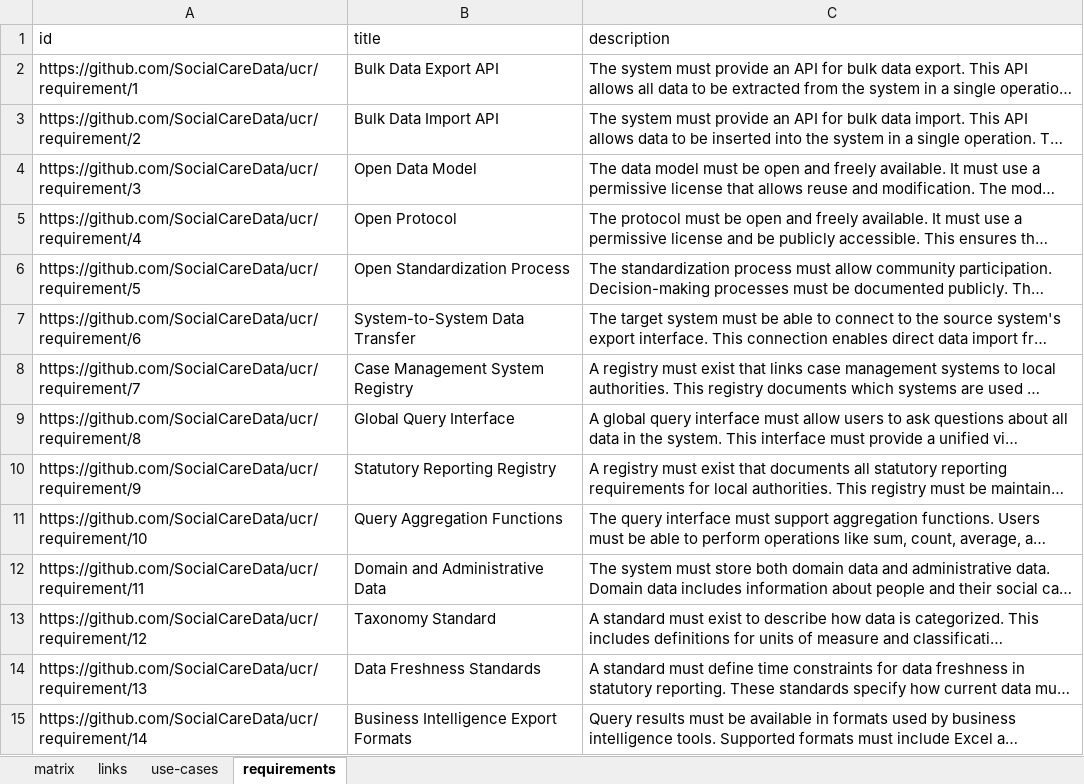
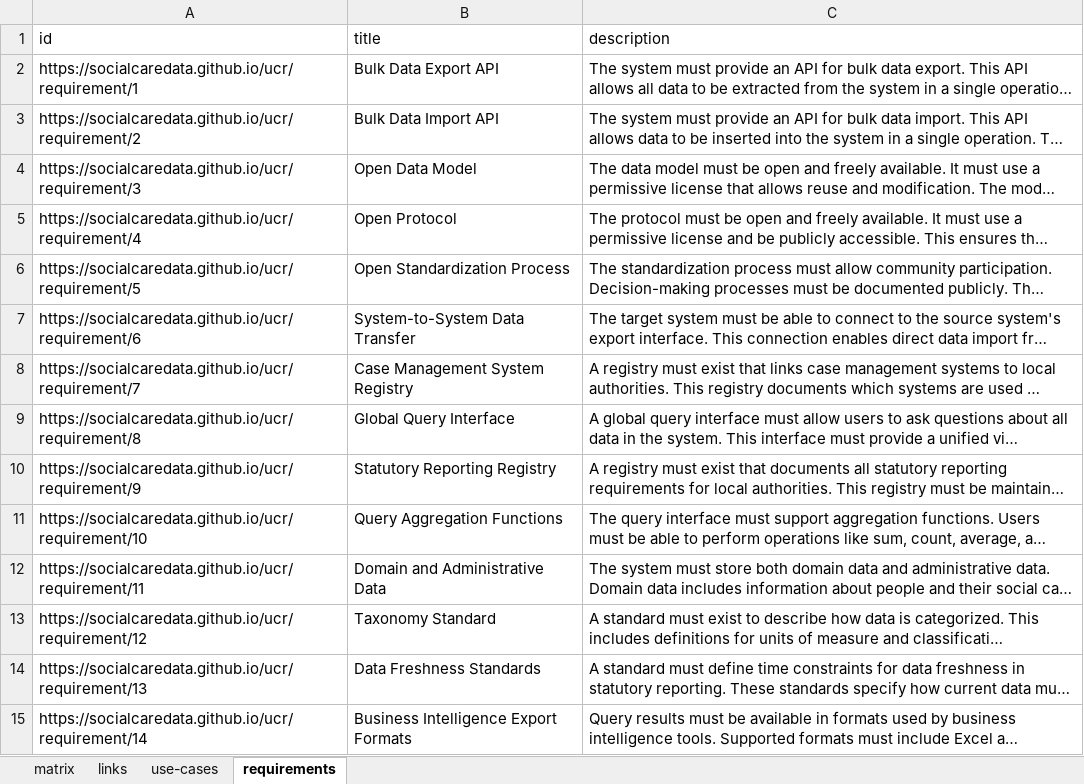
Before and after one commit to SocialCareData/ucr, an Excel workbook: Web/wwwroot/Ucr.xlsx, sheet requirements, drawn as a sheet; only a part is shown; long unchanged cells end in …; values as stored, in another font and other column widths than the file's, no borders; table styles not drawn; the diff covers the shown part only; the diff names each change by its address in the sheet, - before the commit and + after, or states it on an @@ line.

Commit message:
Data and functionality updates to use cases and requirements (#1)

```diff
--- a/Web/wwwroot/Ucr.xlsx (sheet requirements)
+++ b/Web/wwwroot/Ucr.xlsx (sheet requirements)
-A2 (id): https://github.com/SocialCareData/ucr/requirement/1
+A2 (id): https://socialcaredata.github.io/ucr/requirement/1
-A3 (id): https://github.com/SocialCareData/ucr/requirement/2
+A3 (id): https://socialcaredata.github.io/ucr/requirement/2
-A4 (id): https://github.com/SocialCareData/ucr/requirement/3
+A4 (id): https://socialcaredata.github.io/ucr/requirement/3
-A5 (id): https://github.com/SocialCareData/ucr/requirement/4
+A5 (id): https://socialcaredata.github.io/ucr/requirement/4
-A6 (id): https://github.com/SocialCareData/ucr/requirement/5
+A6 (id): https://socialcaredata.github.io/ucr/requirement/5
-A7 (id): https://github.com/SocialCareData/ucr/requirement/6
+A7 (id): https://socialcaredata.github.io/ucr/requirement/6
-A8 (id): https://github.com/SocialCareData/ucr/requirement/7
+A8 (id): https://socialcaredata.github.io/ucr/requirement/7
-A9 (id): https://github.com/SocialCareData/ucr/requirement/8
+A9 (id): https://socialcaredata.github.io/ucr/requirement/8
-A10 (id): https://github.com/SocialCareData/ucr/requirement/9
+A10 (id): https://socialcaredata.github.io/ucr/requirement/9
-A11 (id): https://github.com/SocialCareData/ucr/requirement/10
+A11 (id): https://socialcaredata.github.io/ucr/requirement/10
-A12 (id): https://github.com/SocialCareData/ucr/requirement/11
+A12 (id): https://socialcaredata.github.io/ucr/requirement/11
-A13 (id): https://github.com/SocialCareData/ucr/requirement/12
+A13 (id): https://socialcaredata.github.io/ucr/requirement/12
-A14 (id): https://github.com/SocialCareData/ucr/requirement/13
+A14 (id): https://socialcaredata.github.io/ucr/requirement/13
-A15 (id): https://github.com/SocialCareData/ucr/requirement/14
+A15 (id): https://socialcaredata.github.io/ucr/requirement/14
```
Also changed, not shown: 51 edited cells elsewhere in this sheet, sheet links, sheet use-cases, 19 other files.
